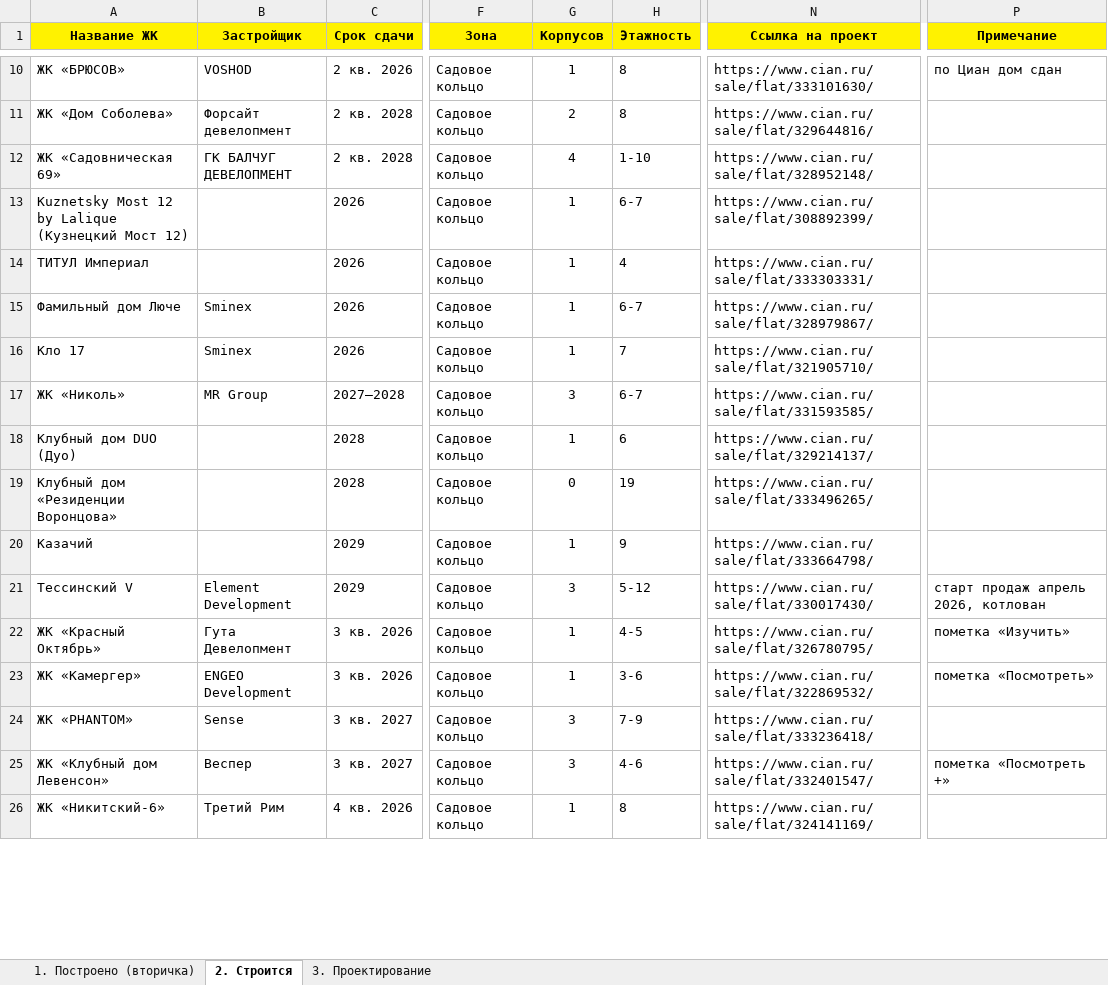
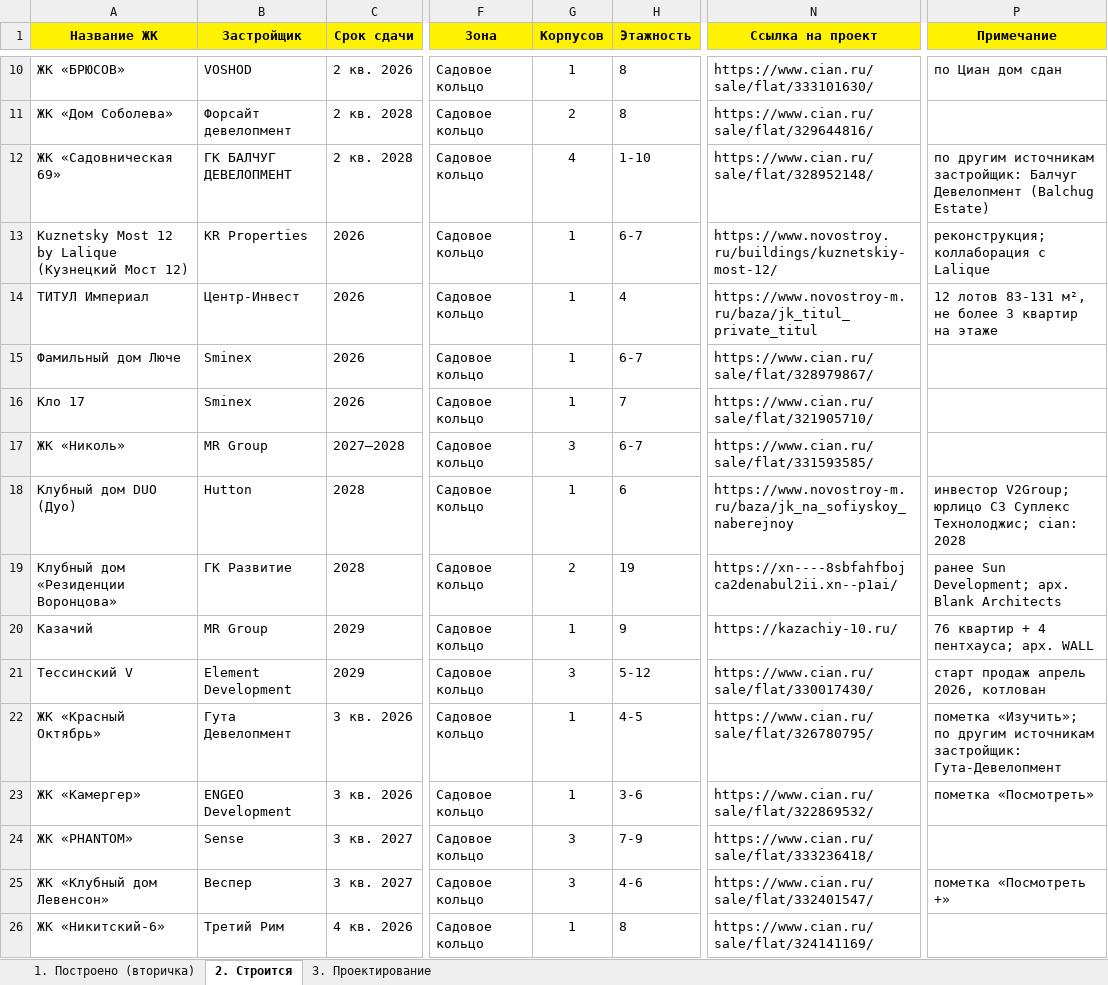
Before and after one commit to parfentsevandrey-blip/test, an Excel workbook: docs/premium-cao/premium-zhk-cao.xlsx, sheet 2. Строится, drawn as a sheet; only a part is shown, gaps mark what is left out; values as stored, in another font and other column widths than the file's, no borders; the diff covers the shown part only; the diff names each change by its address in the sheet, - before the commit and + after, or states it on an @@ line.

```diff
--- a/docs/premium-cao/premium-zhk-cao.xlsx (sheet 2. Строится)
+++ b/docs/premium-cao/premium-zhk-cao.xlsx (sheet 2. Строится)
-P12 (Примечание): (empty)
+P12 (Примечание): по другим источникам застройщик: Балчуг Девелопмент (Balchug Estate)
-B13 (Застройщик): (empty)
+B13 (Застройщик): KR Properties
-N13 (Ссылка на проект): https://www.cian.ru/sale/flat/308892399/
+N13 (Ссылка на проект): https://www.novostroy.ru/buildings/kuznetskiy-most-12/
-P13 (Примечание): (empty)
+P13 (Примечание): реконструкция; коллаборация с Lalique
-B14 (Застройщик): (empty)
+B14 (Застройщик): Центр-Инвест
-N14 (Ссылка на проект): https://www.cian.ru/sale/flat/333303331/
+N14 (Ссылка на проект): https://www.novostroy-m.ru/baza/jk_titul_private_titul
-P14 (Примечание): (empty)
+P14 (Примечание): 12 лотов 83-131 м², не более 3 квартир на этаже
-B18 (Застройщик): (empty)
+B18 (Застройщик): Hutton
-N18 (Ссылка на проект): https://www.cian.ru/sale/flat/329214137/
+N18 (Ссылка на проект): https://www.novostroy-m.ru/baza/jk_na_sofiyskoy_naberejnoy
-P18 (Примечание): (empty)
+P18 (Примечание): инвестор V2Group; юрлицо СЗ Суплекс Технолоджис; cian: 2028
-B19 (Застройщик): (empty)
+B19 (Застройщик): ГК Развитие
-G19 (Корпусов): 0
+G19 (Корпусов): 2
-N19 (Ссылка на проект): https://www.cian.ru/sale/flat/333496265/
+N19 (Ссылка на проект): https://xn----8sbfahfbojca2denabul2ii.xn--p1ai/
-P19 (Примечание): (empty)
+P19 (Примечание): ранее Sun Development; арх. Blank Architects
-B20 (Застройщик): (empty)
+B20 (Застройщик): MR Group
-N20 (Ссылка на проект): https://www.cian.ru/sale/flat/333664798/
+N20 (Ссылка на проект): https://kazachiy-10.ru/
-P20 (Примечание): (empty)
+P20 (Примечание): 76 квартир + 4 пентхауса; арх. WALL
-P22 (Примечание): пометка «Изучить»
+P22 (Примечание): пометка «Изучить»; по другим источникам застройщик: Гута-Девелопмент
```
Also changed, not shown: 21 edited cells elsewhere in this sheet, sheet 1. Построено (вторичка), 2 other files.
